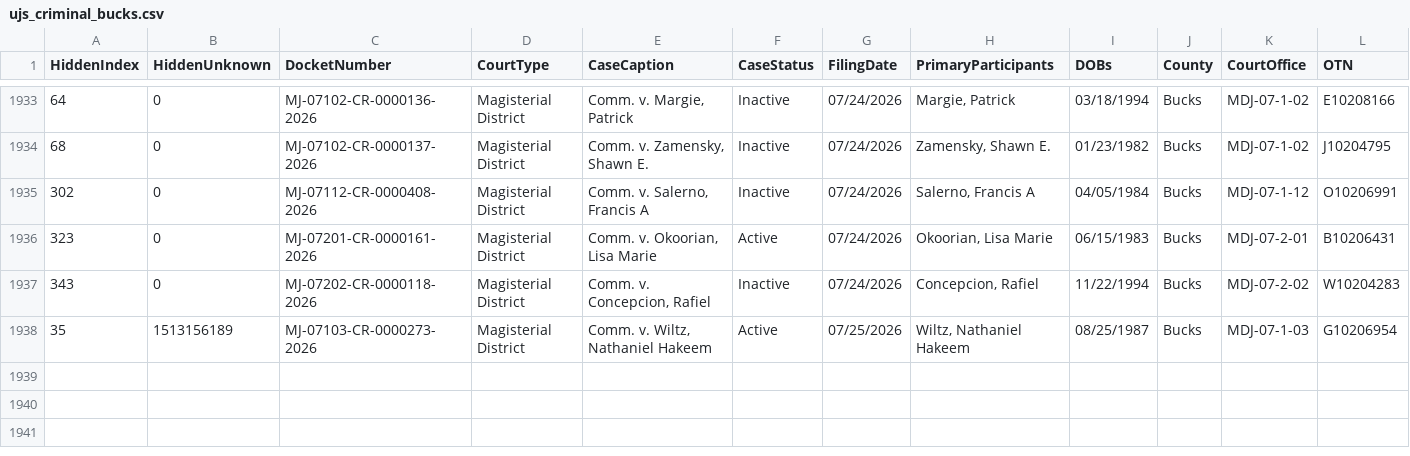
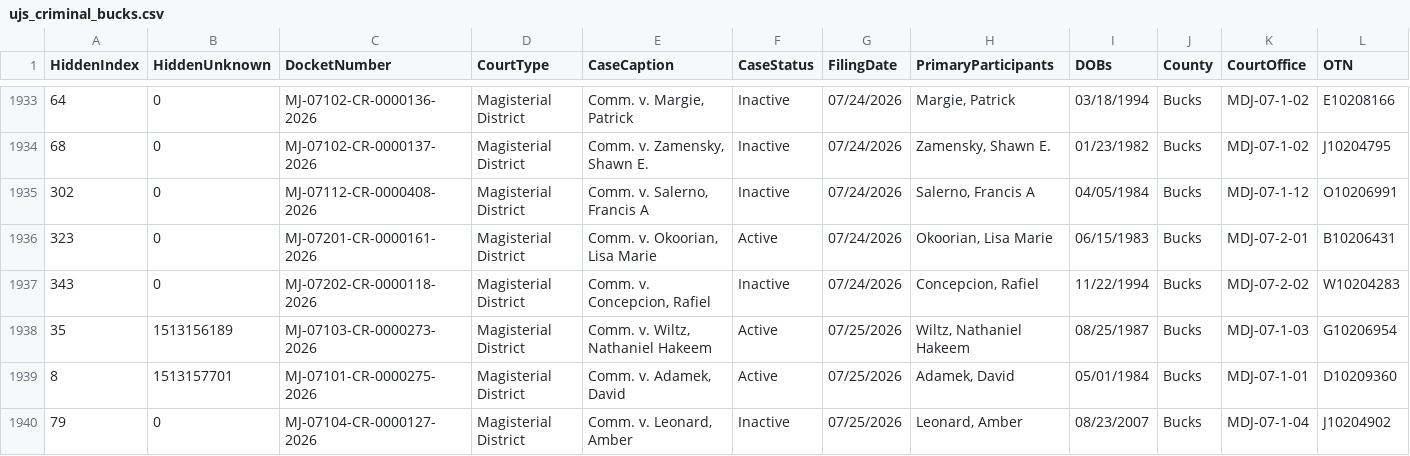
Before and after one commit to CUlleryUSATRepos/BucksCriminalUJSScrapeRepo, a CSV file: ujs_criminal_bucks.csv, drawn as a sheet; only a part is shown, gaps mark what is left out; rows hold the shown columns only; the diff names each change by its address in the sheet, - before the commit and + after, or states it on an @@ line.

```diff
--- a/ujs_criminal_bucks.csv
+++ b/ujs_criminal_bucks.csv
+row 1939: 8 | 1513157701 | MJ-07101-CR-0000275-2026 | Magisterial District | Comm. v. Adamek, David | Active | 07/25/2026 | Adamek, David | 05/01/1984 | Bucks | MDJ-07-1-01 | D10209360
+row 1940: 79 | 0 | MJ-07104-CR-0000127-2026 | Magisterial District | Comm. v. Leonard, Amber | Inactive | 07/25/2026 | Leonard, Amber | 08/23/2007 | Bucks | MDJ-07-1-04 | J10204902
```
Also changed, not shown: docs/data/ujs_criminal_bucks.csv.
